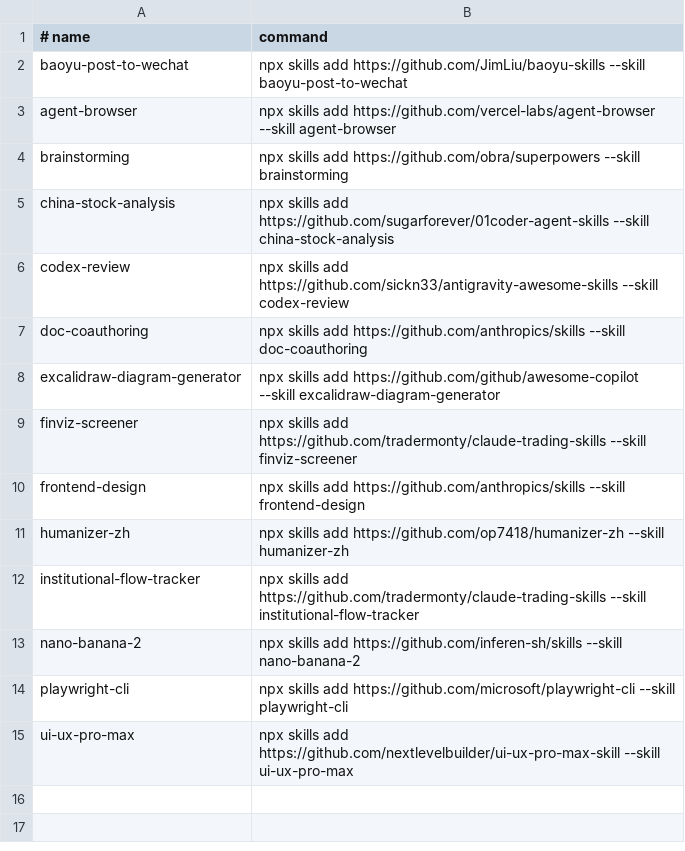
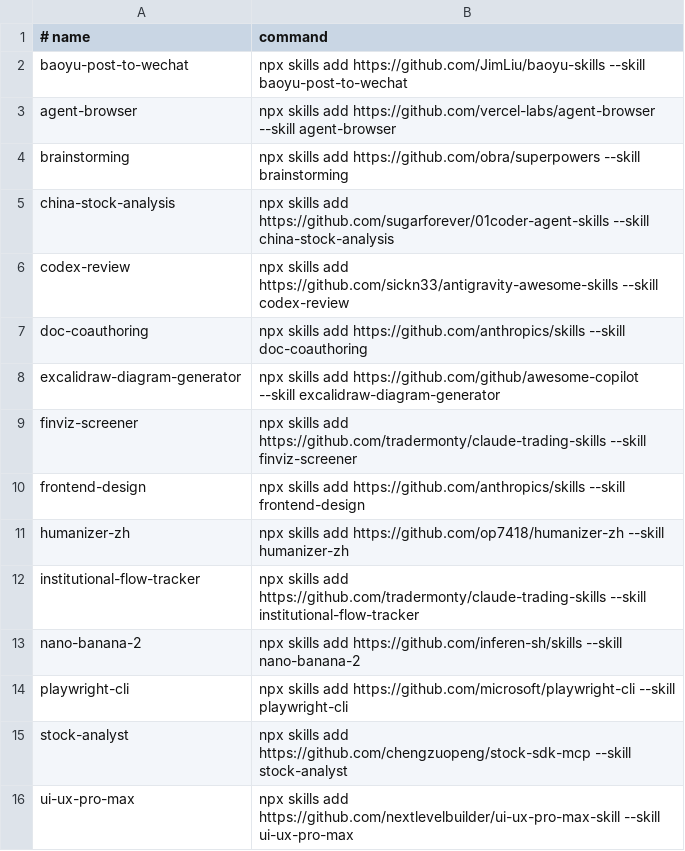
Before and after one commit to zhangga/aihub, a TSV file: skills/proxy_registry.tsv, drawn as a sheet.

Commit message:
Update stock-analyst skill registries

```diff
--- a/skills/proxy_registry.tsv
+++ b/skills/proxy_registry.tsv
@@ -14,2 +14,3 @@ nano-banana-2	npx skills add https://github.com/inferen-sh/skills --skill nano-b
 playwright-cli	npx skills add https://github.com/microsoft/playwright-cli --skill playwright-cli
+stock-analyst	npx skills add https://github.com/chengzuopeng/stock-sdk-mcp --skill stock-analyst
 ui-ux-pro-max	npx skills add https://github.com/nextlevelbuilder/ui-ux-pro-max-skill --skill ui-ux-pro-max
```
Also changed, not shown: skills/registry.tsv, 2 other files.
